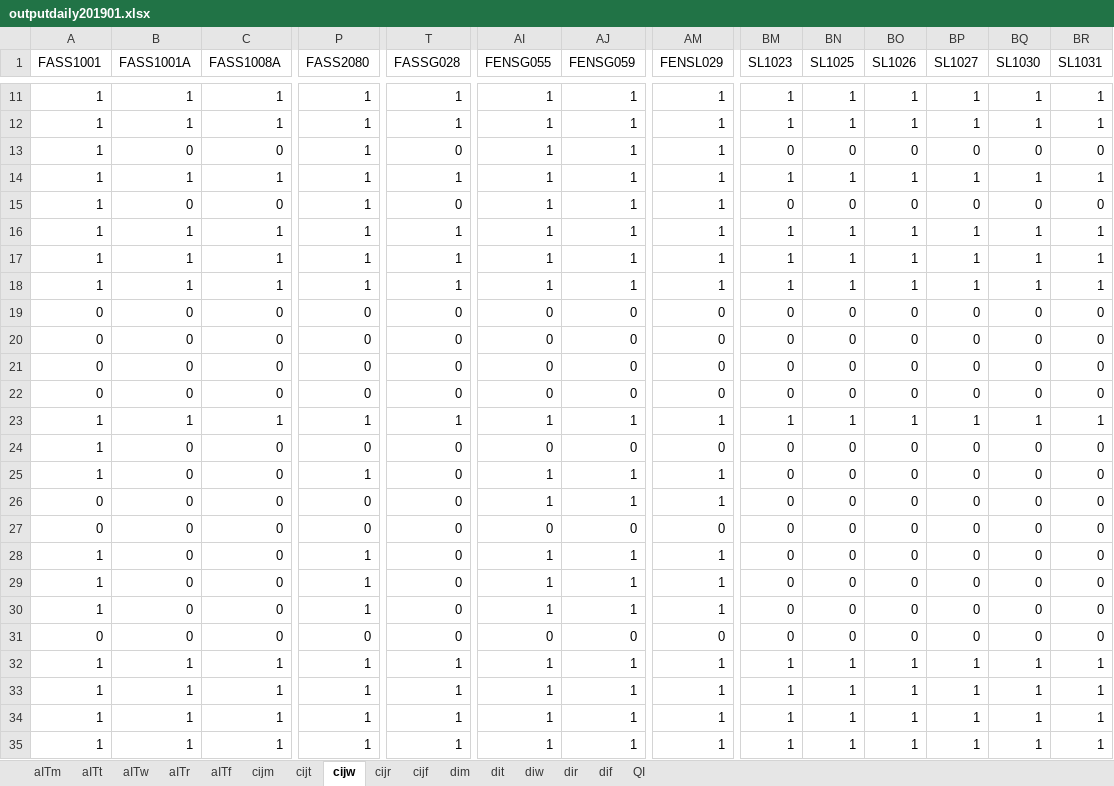
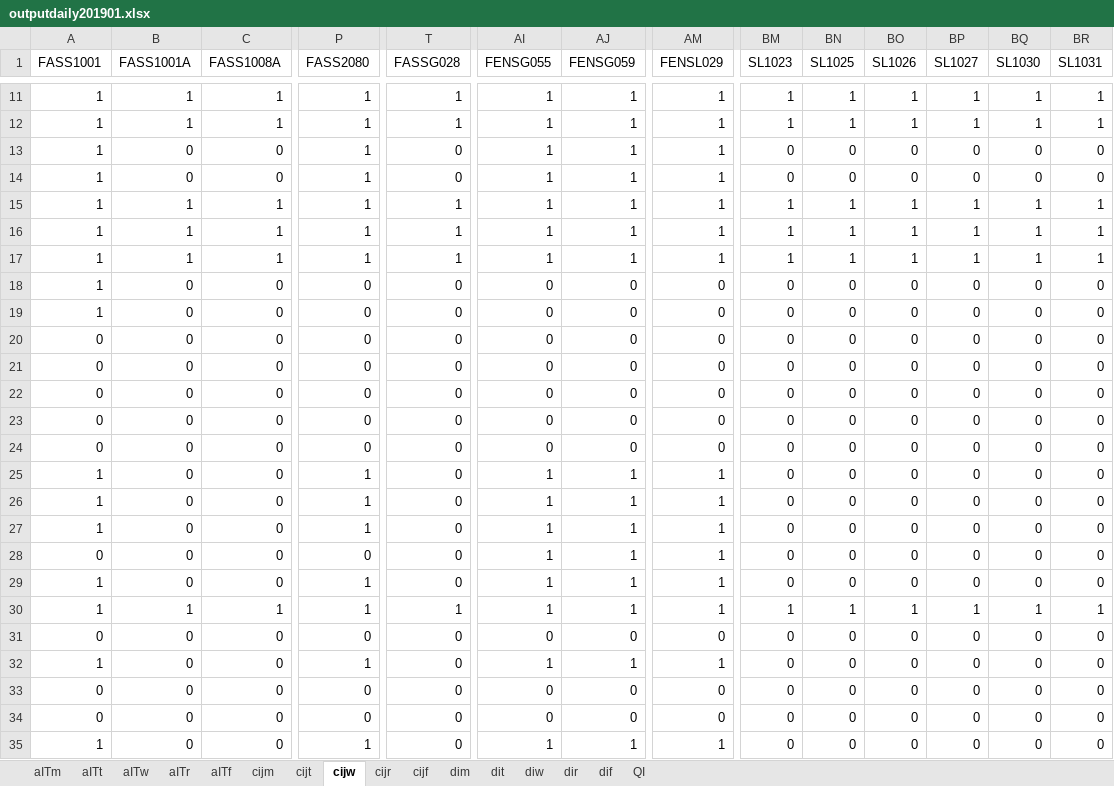
Before and after one commit to meldaaktepe/inputBot, an Excel workbook: Outputs/Forced Classromms/All properties are enforeced/outputdaily201901.xlsx, sheet cijw, drawn as a sheet; only a part is shown, gaps mark what is left out; the shorter side is filled out with more unchanged rows; values as stored, in another font and other column widths than the file's, no borders; removed rows and columns are numbered as before the commit, all else as after; rows hold the shown columns only; the diff covers the shown part only; the diff names each change by its address in the sheet, - before the commit and + after, or states it on an @@ line.

```diff
--- a/Outputs/Forced Classromms/All properties are enforeced/outputdaily201901.xlsx (sheet cijw)
+++ b/Outputs/Forced Classromms/All properties are enforeced/outputdaily201901.xlsx (sheet cijw)
@@ row 15 moved to row 14: 1 @@
+row 18: 1 | 0 | 0 | 0 | 0 | 0 | 0 | 0 | 0 | 0 | 0 | 0 | 0 | 0
-B19 (FASS1001A): 1
+B19 (FASS1001A): 0
-C19 (FASS1008A): 1
+C19 (FASS1008A): 0
-P19 (FASS2080): 1
+P19 (FASS2080): 0
-T19 (FASSG028): 1
+T19 (FASSG028): 0
-AI19 (FENSG055): 1
+AI19 (FENSG055): 0
-AJ19 (FENSG059): 1
+AJ19 (FENSG059): 0
-AM19 (FENSL029): 1
+AM19 (FENSL029): 0
-BM19 (SL1023): 1
+BM19 (SL1023): 0
-BN19 (SL1025): 1
+BN19 (SL1025): 0
-BO19 (SL1026): 1
+BO19 (SL1026): 0
-BP19 (SL1027): 1
+BP19 (SL1027): 0
-BQ19 (SL1030): 1
+BQ19 (SL1030): 0
-BR19 (SL1031): 1
+BR19 (SL1031): 0
-row 24: 1 | 0 | 0 | 0 | 0 | 0 | 0 | 0 | 0 | 0 | 0 | 0 | 0 | 0
@@ row 27 moved to row 23: 0 @@
@@ row 19 moved to row 24: 0 @@
@@ row 26 moved to row 28: 0 @@
@@ row 28 moved to row 29: 1 @@
@@ row 23 moved to row 30: 1 @@
@@ row 39 moved to row 32: 1 @@
@@ row 41 moved to row 33: 0 @@
@@ row 42 moved to row 34: 0 @@
+row 35: 1 | 0 | 0 | 1 | 0 | 1 | 1 | 1 | 0 | 0 | 0 | 0 | 0 | 0
```
Also changed, not shown: 2 added rows, 3 removed rows, 33 moved rows and 23 edited cells elsewhere in this sheet, sheet cijm, sheet cijr, sheet cijt, sheet aITr, sheet aITw, sheet aITm, 8 more sheets, Outputs/Forced Classromms/All properties are enforeced and not enforeced/outputdaily201901.xlsx, Outputs/Forced Classromms/All properties are enforeced and not enforeced/outputweekly201901.xlsx, 11 other files.
